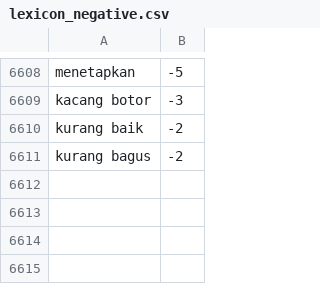
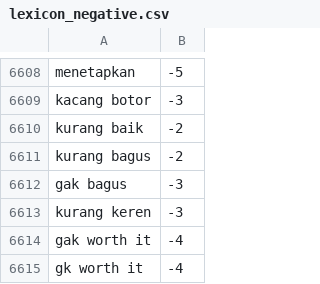
Before and after one commit to agateboy/proyekanalisissentimen, a CSV file: lexicon_negative.csv, drawn as a sheet; only a part is shown, gaps mark what is left out; the diff names each change by its address in the sheet, - before the commit and + after, or states it on an @@ line.

Commit message:
Update lexicon_negative.csv

```diff
--- a/lexicon_negative.csv
+++ b/lexicon_negative.csv
+row 6612: gak bagus | -3
+row 6613: kurang keren | -3
+row 6614: gak worth it | -4
+row 6615: gk worth it | -4
```
